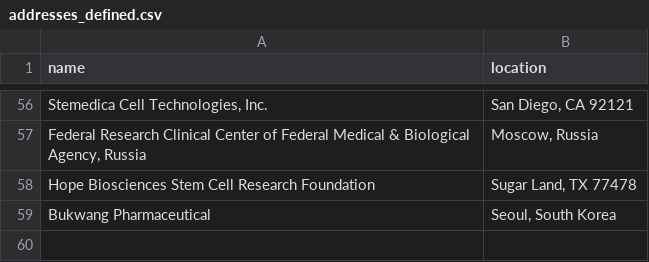
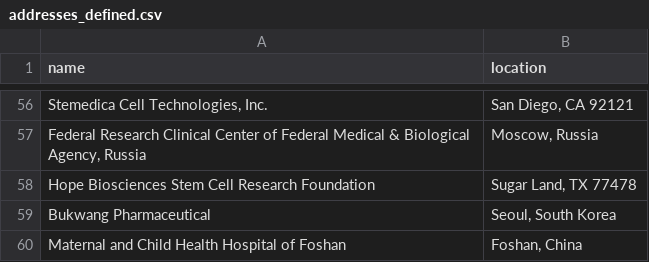
Before and after one commit to jesnyder/scraped_guts, a CSV file: admin/addresses_defined.csv, drawn as a sheet; only a part is shown, gaps mark what is left out; the diff names each change by its address in the sheet, - before the commit and + after, or states it on an @@ line.

Commit message:
geolocated

```diff
--- a/admin/addresses_defined.csv
+++ b/admin/addresses_defined.csv
+row 60: Maternal and Child Health Hospital of Foshan | Foshan, China
```
